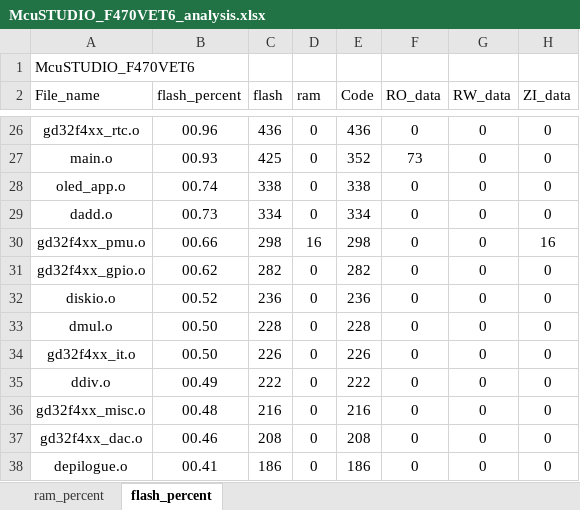
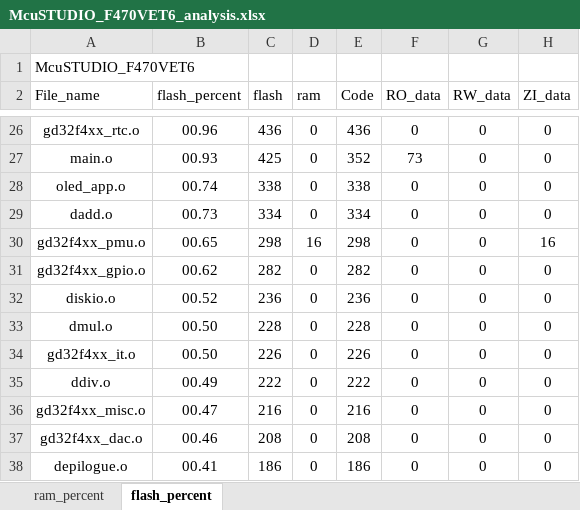
Before and after one commit to hongchengyu939-create/CIMC_TEST_DEMO, an Excel workbook: MDK/McuSTUDIO_F470VET6_analysis.xlsx, sheet flash_percent, drawn as a sheet; only a part is shown, gaps mark what is left out; values as stored, in another font and other column widths than the file's, no borders; charts and pictures and table styles not drawn; the diff covers the shown part only; the diff names each change by its address in the sheet, - before the commit and + after, or states it on an @@ line.

```diff
--- a/MDK/McuSTUDIO_F470VET6_analysis.xlsx (sheet flash_percent)
+++ b/MDK/McuSTUDIO_F470VET6_analysis.xlsx (sheet flash_percent)
-B30 (flash_percent): 00.66
+B30 (flash_percent): 00.65
-B36 (flash_percent): 00.48
+B36 (flash_percent): 00.47
```
Also changed, not shown: 1 added row, 1 removed row and 14 edited cells elsewhere in this sheet, sheet ram_percent, charts or pictures, 14 other files.
